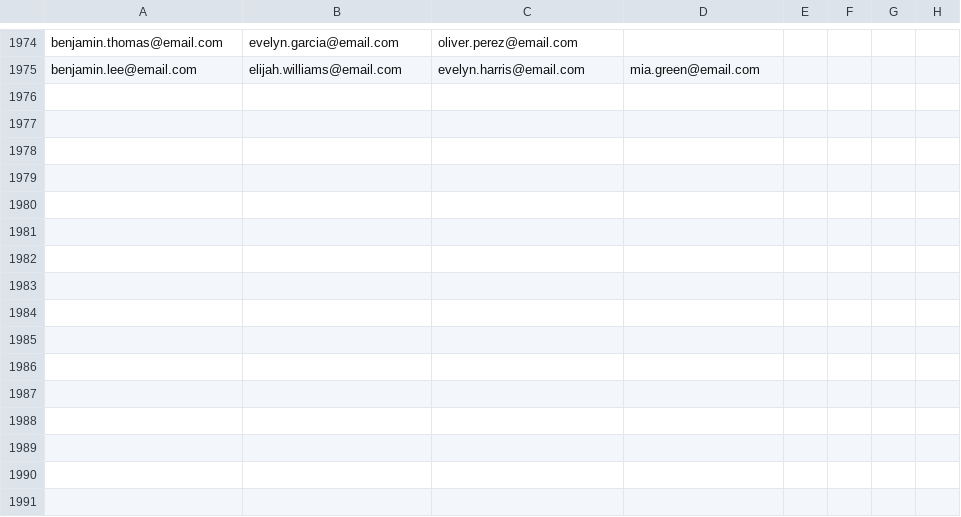
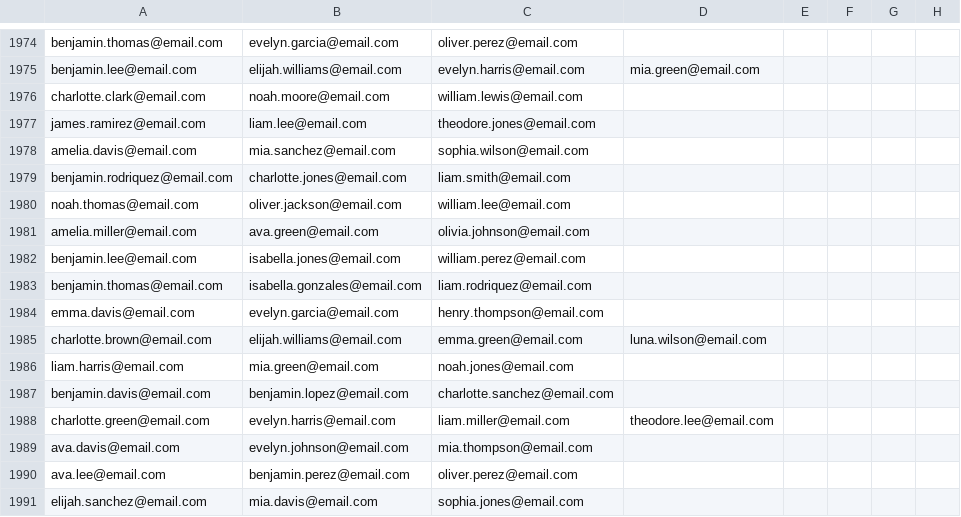
Before and after one commit to ajruben/coffee_project, a CSV file: Coffee Partner Lottery all pairs.csv, drawn as a sheet; only a part is shown, gaps mark what is left out; the diff names each change by its address in the sheet, - before the commit and + after, or states it on an @@ line.

```diff
--- a/Coffee Partner Lottery all pairs.csv
+++ b/Coffee Partner Lottery all pairs.csv
+row 1976: charlotte.clark@email.com | noah.moore@email.com | william.lewis@email.com
+row 1977: james.ramirez@email.com | liam.lee@email.com | theodore.jones@email.com
+row 1978: amelia.davis@email.com | mia.sanchez@email.com | sophia.wilson@email.com
+row 1979: benjamin.rodriquez@email.com | charlotte.jones@email.com | liam.smith@email.com
+row 1980: noah.thomas@email.com | oliver.jackson@email.com | william.lee@email.com
+row 1981: amelia.miller@email.com | ava.green@email.com | olivia.johnson@email.com
+row 1982: benjamin.lee@email.com | isabella.jones@email.com | william.perez@email.com
+row 1983: benjamin.thomas@email.com | isabella.gonzales@email.com | liam.rodriquez@email.com
+row 1984: emma.davis@email.com | evelyn.garcia@email.com | henry.thompson@email.com
+row 1985: charlotte.brown@email.com | elijah.williams@email.com | emma.green@email.com | luna.wilson@email.com
+row 1986: liam.harris@email.com | mia.green@email.com | noah.jones@email.com
+row 1987: benjamin.davis@email.com | benjamin.lopez@email.com | charlotte.sanchez@email.com
+row 1988: charlotte.green@email.com | evelyn.harris@email.com | liam.miller@email.com | theodore.lee@email.com
+row 1989: ava.davis@email.com | evelyn.johnson@email.com | mia.thompson@email.com
+row 1990: ava.lee@email.com | benjamin.perez@email.com | oliver.perez@email.com
+row 1991: elijah.sanchez@email.com | mia.davis@email.com | sophia.jones@email.com
```
Also changed, not shown: Coffee Partner Lottery new pairs.csv, 2 other files.
